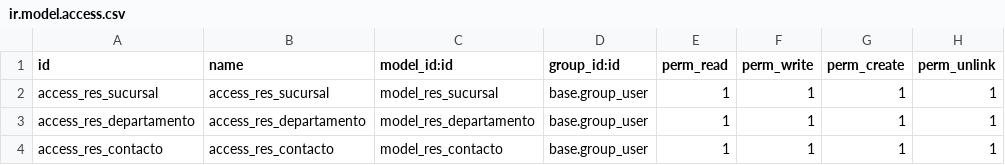
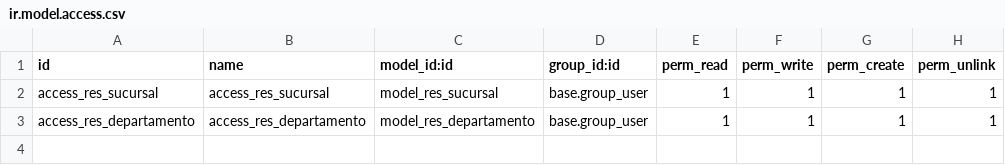
Before and after one commit to Omarmartinez96/odoolims, a CSV file: addons/sale_extension/security/ir.model.access.csv, drawn as a sheet.

Commit message:
Restructuracion de la relacion cliente-contacto

```diff
--- a/addons/sale_extension/security/ir.model.access.csv
+++ b/addons/sale_extension/security/ir.model.access.csv
@@ -3,2 +3 @@ access_res_sucursal,access_res_sucursal,model_res_sucursal,base.group_user,1,1,1
 access_res_departamento,access_res_departamento,model_res_departamento,base.group_user,1,1,1,1
-access_res_contacto,access_res_contacto,model_res_contacto,base.group_user,1,1,1,1
```
Also changed, not shown: 9 other files.
